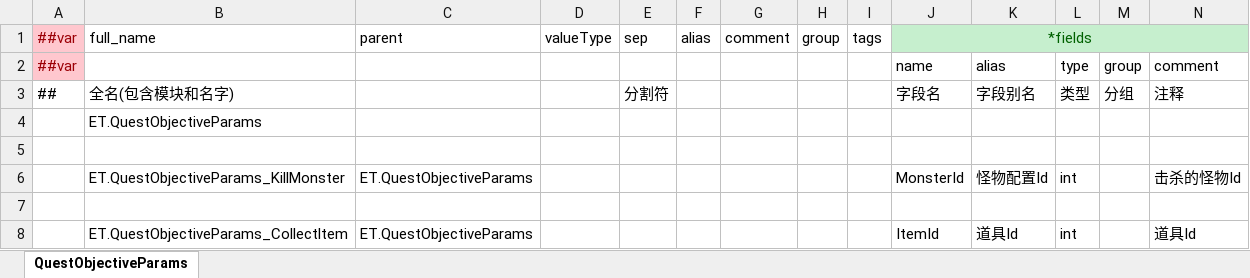
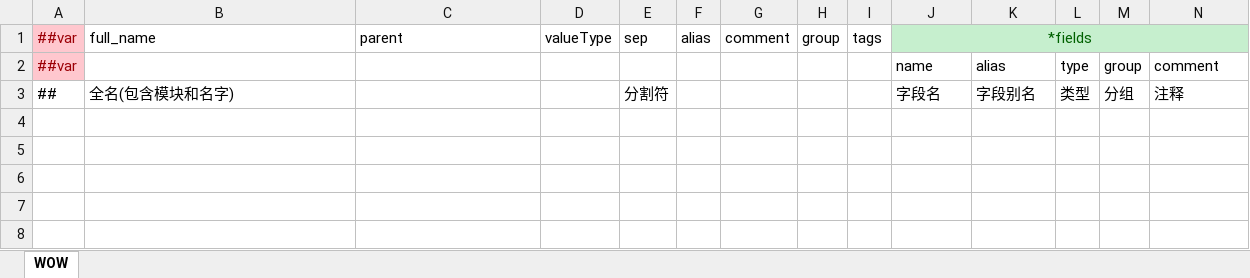
Before and after one commit to ificanli/ETGame, an Excel workbook: Packages/cn.etetet.wow/Luban/Config/Base/__beans__.xlsx, sheet WOW, drawn as a sheet; only a part is shown; values as stored, in another font and other column widths than the file's, no borders; rows hold the shown columns only; the diff names each change by its address in the sheet, - before the commit and + after, or states it on an @@ line.

```diff
--- a/Packages/cn.etetet.wow/Luban/Config/Base/__beans__.xlsx (sheet WOW)
+++ b/Packages/cn.etetet.wow/Luban/Config/Base/__beans__.xlsx (sheet WOW)
-sheet tab: QuestObjectiveParams
+sheet tab: WOW
-row 4:  | ET.QuestObjectiveParams
-row 5: (empty)
-row 6:  | ET.QuestObjectiveParams_KillMonster | ET.QuestObjectiveParams |  |  |  |  |  |  | MonsterId | 怪物配置Id | int |  | 击杀的怪物Id
-row 7: (empty)
-row 8:  | ET.QuestObjectiveParams_Collectltem | ET.QuestObjectiveParams |  |  |  |  |  |  | ItemId | 道具Id | int |  | 道具Id
```
Also changed, not shown: Packages/cn.etetet.quest/Luban/Config/Base/__enums__.xlsx, Packages/cn.etetet.quest/Luban/Config/Base/__tables__.xlsx, 28 other files.
